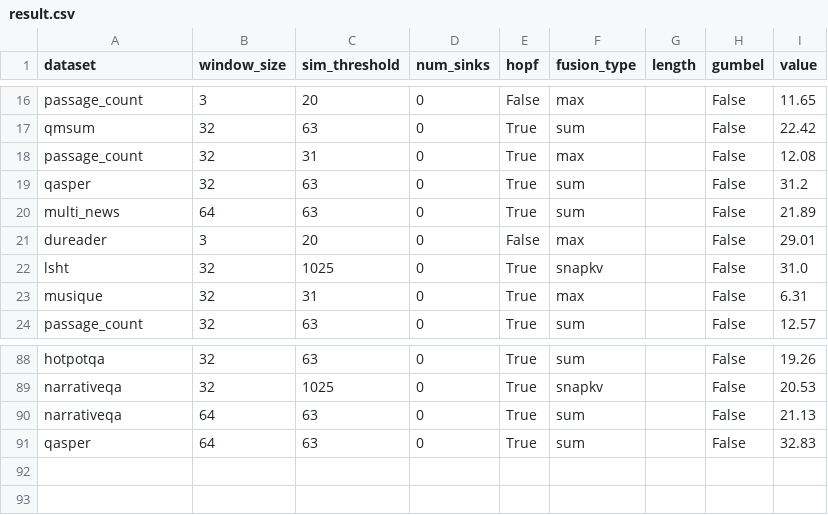
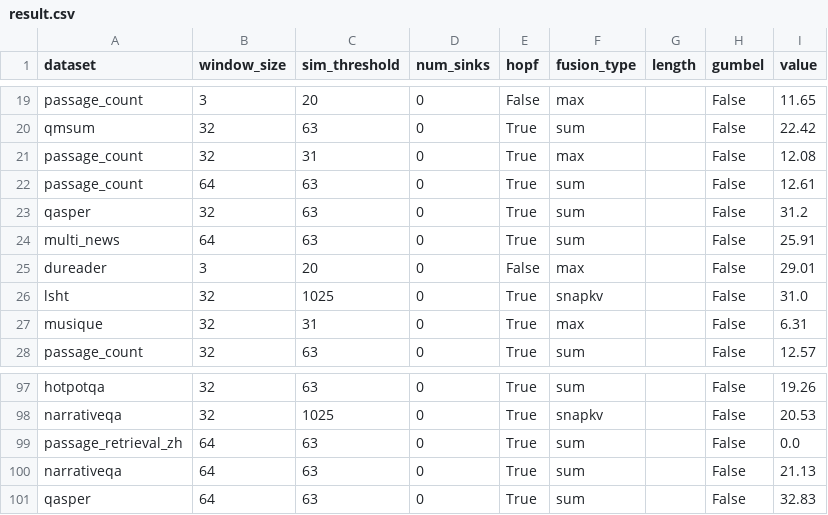
Before and after one commit to ghadiaravi13/LongBench_Test, a CSV file: pred/phi4/result.csv, drawn as a sheet; only a part is shown, gaps mark what is left out; the diff covers the shown part only.

```diff
--- a/pred/phi4/result.csv
+++ b/pred/phi4/result.csv
@@ -18,4 +21,5 @@ qmsum,32,63,0,True,sum,,False,22.42
 passage_count,32,31,0,True,max,,False,12.08
+passage_count,64,63,0,True,sum,,False,12.61
 qasper,32,63,0,True,sum,,False,31.2
-multi_news,64,63,0,True,sum,,False,21.89
+multi_news,64,63,0,True,sum,,False,25.91
 dureader,3,20,0,False,max,,False,29.01
@@ -89,2 +98,3 @@ hotpotqa,32,63,0,True,sum,,False,19.26
 narrativeqa,32,1025,0,True,snapkv,,False,20.53
+passage_retrieval_zh,64,63,0,True,sum,,False,0.0
 narrativeqa,64,63,0,True,sum,,False,21.13
```
Also changed, not shown: 8 added rows elsewhere in this file, pred/phi4/result_summary.csv, 1 other file.
